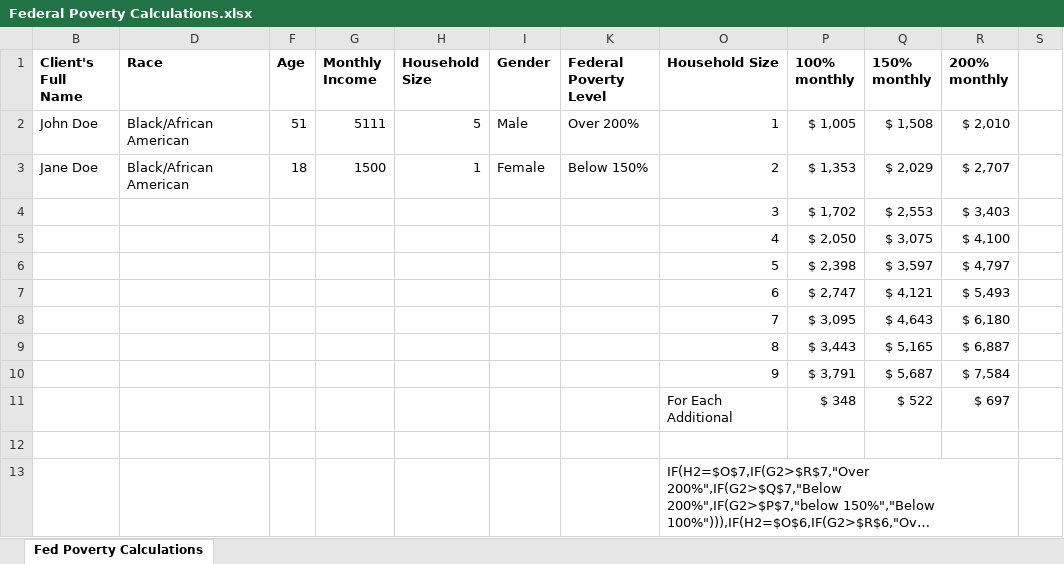
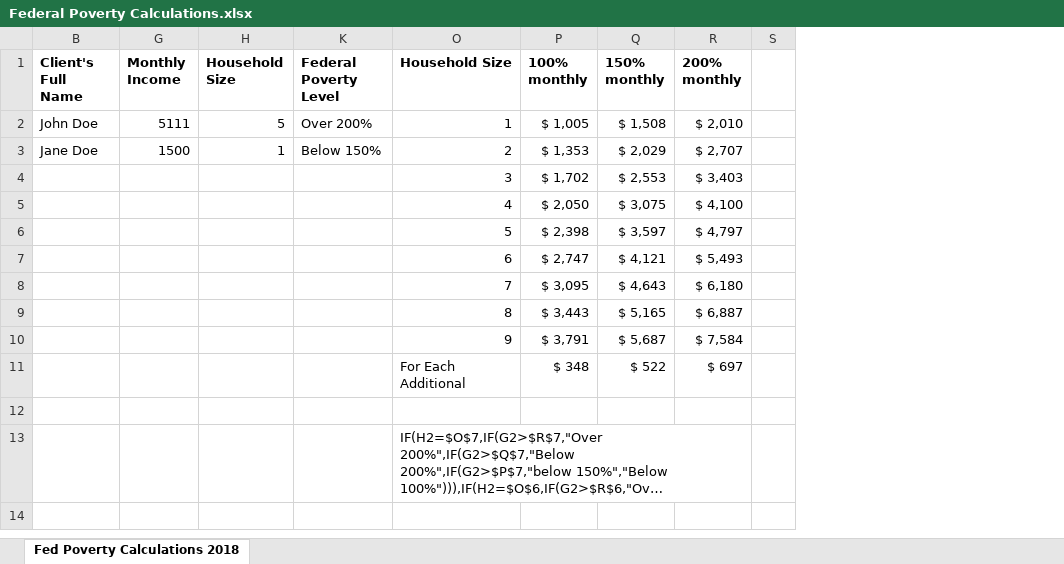
Before and after one commit to smithniels/Federal-Poverty-Calculation, an Excel workbook: Federal Poverty Calculations.xlsx, sheet Fed Poverty Calculations 2018, drawn as a sheet; long unchanged cells end in …; values as stored, in another font and other column widths than the file's, no borders; conditional formats not drawn; the diff names each change by its address in the sheet, - before the commit and + after, or states it on an @@ line.

Commit message:
Add files via upload

```diff
--- a/Federal Poverty Calculations.xlsx (sheet Fed Poverty Calculations 2018)
+++ b/Federal Poverty Calculations.xlsx (sheet Fed Poverty Calculations 2018)
-sheet tab: Fed Poverty Calculations
+sheet tab: Fed Poverty Calculations 2018
@@ column D (Race) hidden, rows 2-3: Black/African American | Black/African American @@
@@ column F (Age) hidden, rows 2-3: 51 | 18 @@
@@ column I (Gender) hidden, rows 2-3: Male | Female @@
```
Also changed, not shown: hidden cells.
